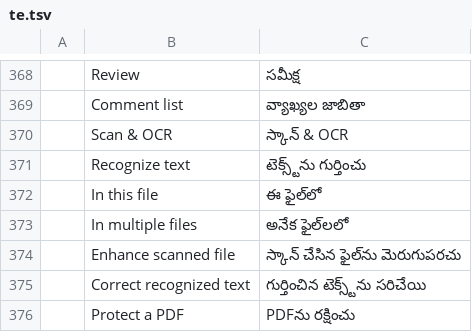
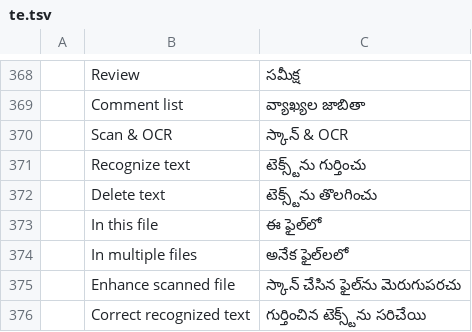
Before and after one commit to cyk-logistics/pdfcraft, a TSV file: crates/ui-egui/src/i18n/te.tsv, drawn as a sheet; only a part is shown, gaps mark what is left out; the shorter side is filled out with more unchanged rows; the diff names each change by its address in the sheet, - before the commit and + after, or states it on an @@ line.

```diff
--- a/crates/ui-egui/src/i18n/te.tsv
+++ b/crates/ui-egui/src/i18n/te.tsv
+row 372:  | Delete text | టెక్స్ట్‌ను తొలగించు
```
Also changed, not shown: crates/ui-egui/src/i18n/bg.tsv, crates/ui-egui/src/i18n/el.tsv, 28 other files.
